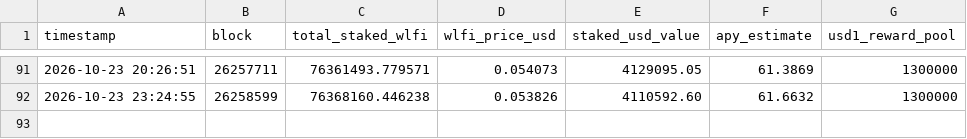
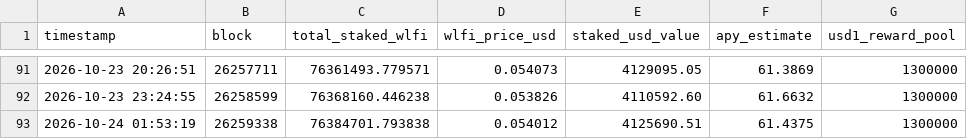
Before and after one commit to lm317asdf-alt/wlfi-staking-monitor, a CSV file: staking_history.csv, drawn as a sheet; only a part is shown, gaps mark what is left out; the diff names each change by its address in the sheet, - before the commit and + after, or states it on an @@ line.

```diff
--- a/staking_history.csv
+++ b/staking_history.csv
+row 93: 2026-10-24 01:53:19 | 26259338 | 76384701.793838 | 0.054012 | 4125690.51 | 61.4375 | 1300000
```
Also changed, not shown: 1 other file.
